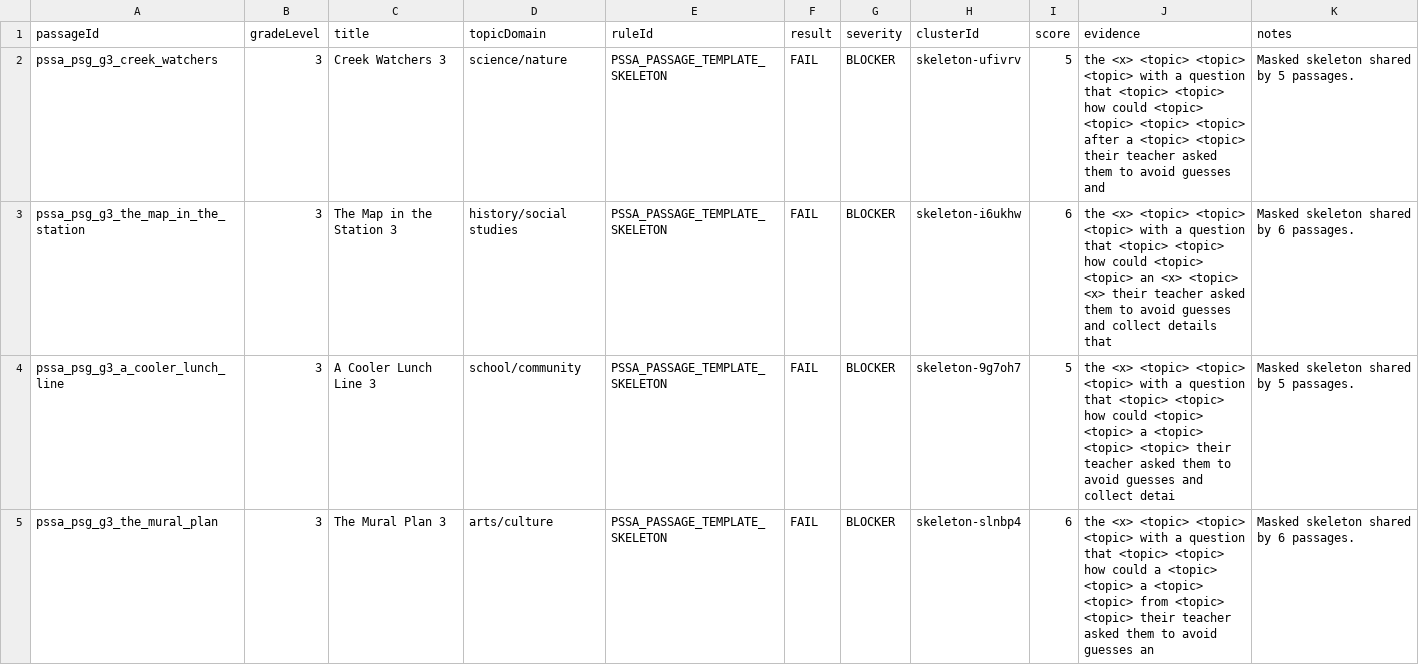
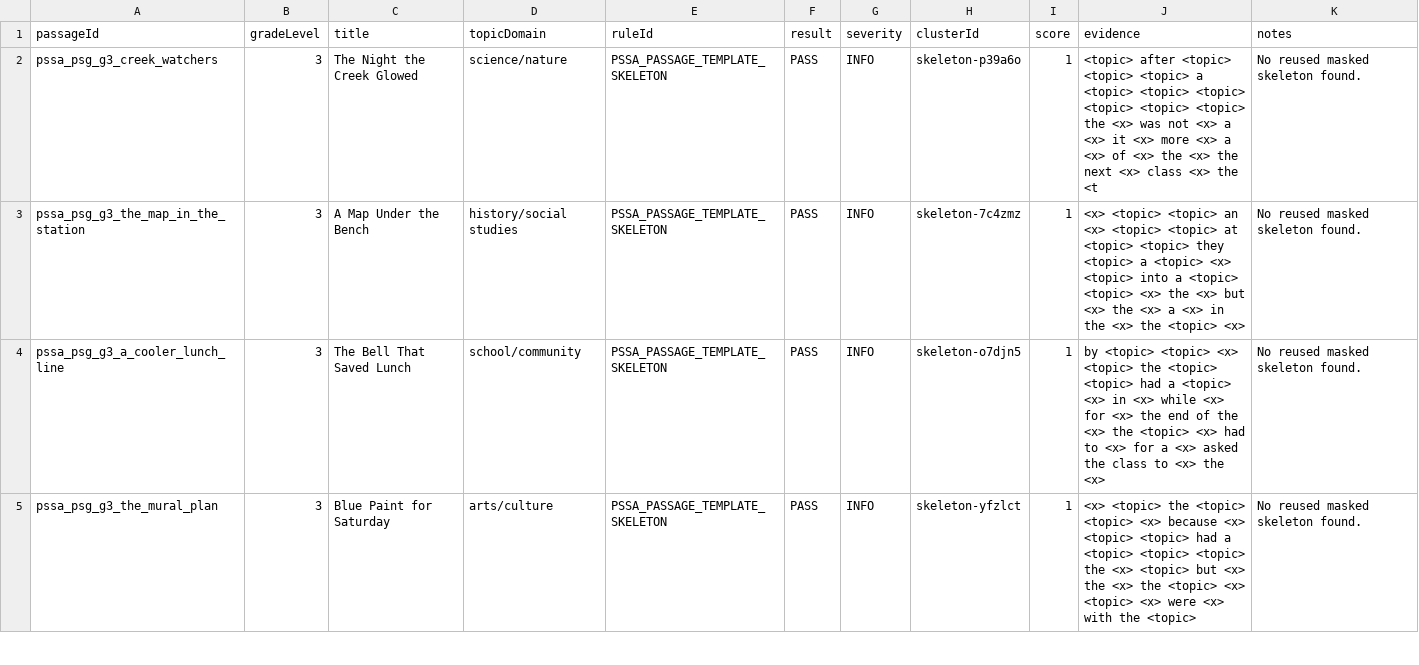
Before and after one commit to jo19140/pssa-prep-platform-live, a CSV file: audit_exports/pssa_pr4e_passage_quality/pssa_passage_template_skeleton_report.csv, drawn as a sheet; only a part is shown; the diff covers the shown part only.

```diff
--- a/audit_exports/pssa_pr4e_passage_quality/pssa_passage_template_skeleton_report.csv
+++ b/audit_exports/pssa_pr4e_passage_quality/pssa_passage_template_skeleton_report.csv
@@ -1,5 +1,5 @@
 passageId,gradeLevel,title,topicDomain,ruleId,result,severity,clusterId,score,evidence,notes
-pssa_psg_g3_creek_watchers,3,Creek Watchers 3,science/nature,PSSA_PASSAGE_TEMPLATE_SKELETON,FAIL,BLOCKER,skeleton-ufivrv,5,the <x> <topic> <topic> <topic> with a question that <topic> <topic> how could <topic> <topic> <topic> <topic> after a <topic> <topic> their teacher asked them to avoid guesses and,Masked skeleton shared by 5 passages.
-pssa_psg_g3_the_map_in_the_station,3,The Map in the Station 3,history/social studies,PSSA_PASSAGE_TEMPLATE_SKELETON,FAIL,BLOCKER,skeleton-i6ukhw,6,the <x> <topic> <topic> <topic> with a question that <topic> <topic> how could <topic> <topic> an <x> <topic> <x> their teacher asked them to avoid guesses and collect details that,Masked skeleton shared by 6 passages.
-pssa_psg_g3_a_cooler_lunch_line,3,A Cooler Lunch Line 3,school/community,PSSA_PASSAGE_TEMPLATE_SKELETON,FAIL,BLOCKER,skeleton-9g7oh7,5,the <x> <topic> <topic> <topic> with a question that <topic> <topic> how could <topic> <topic> a <topic> <topic> <topic> their teacher asked them to avoid guesses and collect detai,Masked skeleton shared by 5 passages.
-pssa_psg_g3_the_mural_plan,3,The Mural Plan 3,arts/culture,PSSA_PASSAGE_TEMPLATE_SKELETON,FAIL,BLOCKER,skeleton-slnbp4,6,the <x> <topic> <topic> <topic> with a question that <topic> <topic> how could a <topic> <topic> a <topic> <topic> from <topic> <topic> their teacher asked them to avoid guesses an,Masked skeleton shared by 6 passages.
+pssa_psg_g3_creek_watchers,3,The Night the Creek Glowed,science/nature,PSSA_PASSAGE_TEMPLATE_SKELETON,PASS,INFO,skeleton-p39a6o,1,<topic> after <topic> <topic> <topic> a <topic> <topic> <topic> <topic> <topic> <topic> the <x> was not <x> a <x> it <x> more <x> a <x> of <x> the <x> the next <x> class <x> the <t,No reused masked skeleton found.
+pssa_psg_g3_the_map_in_the_station,3,A Map Under the Bench,history/social studies,PSSA_PASSAGE_TEMPLATE_SKELETON,PASS,INFO,skeleton-7c4zmz,1,<x> <topic> <topic> an <x> <topic> <topic> at <topic> <topic> they <topic> a <topic> <x> <topic> into a <topic> <topic> <x> the <x> but <x> the <x> a <x> in the <x> the <topic> <x>,No reused masked skeleton found.
+pssa_psg_g3_a_cooler_lunch_line,3,The Bell That Saved Lunch,school/community,PSSA_PASSAGE_TEMPLATE_SKELETON,PASS,INFO,skeleton-o7djn5,1,by <topic> <topic> <x> <topic> the <topic> <topic> had a <topic> <x> in <x> while <x> for <x> the end of the <x> the <topic> <x> had to <x> for a <x> asked the class to <x> the <x>,No reused masked skeleton found.
+pssa_psg_g3_the_mural_plan,3,Blue Paint for Saturday,arts/culture,PSSA_PASSAGE_TEMPLATE_SKELETON,PASS,INFO,skeleton-yfzlct,1,<x> <topic> the <topic> <topic> <x> because <x> <topic> <topic> had a <topic> <topic> <topic> the <x> <topic> but <x> the <x> the <topic> <x> <topic> <x> were <x> with the <topic> ,No reused masked skeleton found.
```
Also changed, not shown: 51 edited cells elsewhere in this file, audit_exports/pssa_pr4c_passage_specificity/pssa_mcq_passage_specificity_report.csv, audit_exports/pssa_pr4e_passage_quality/pssa_passage_coherence_report.csv, 13 other files.
